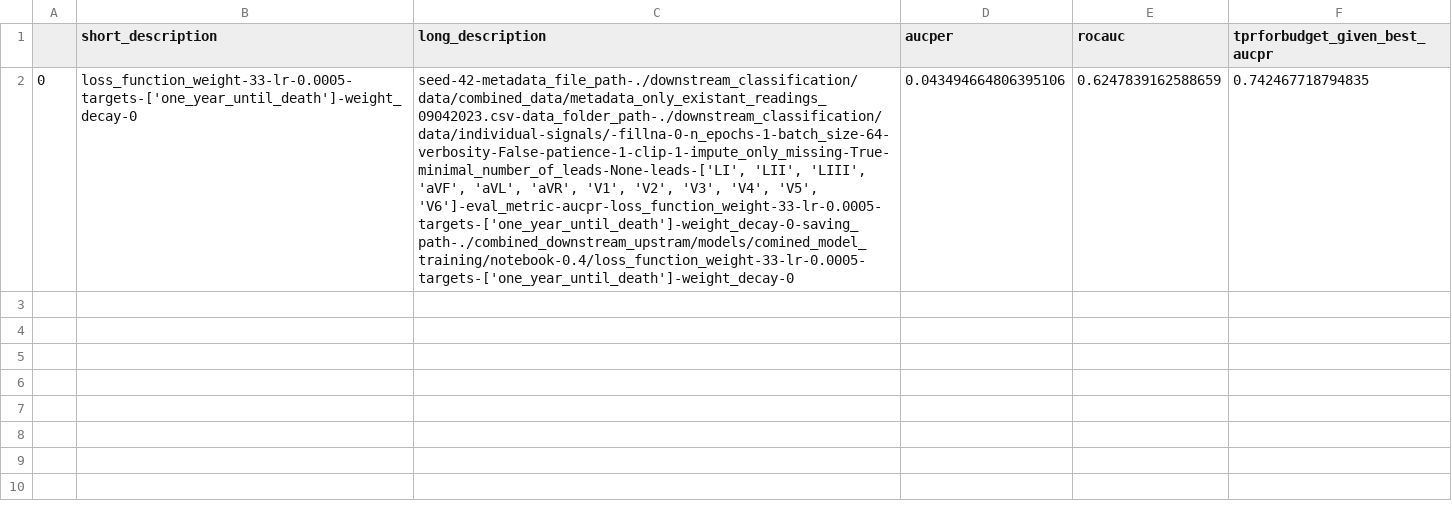
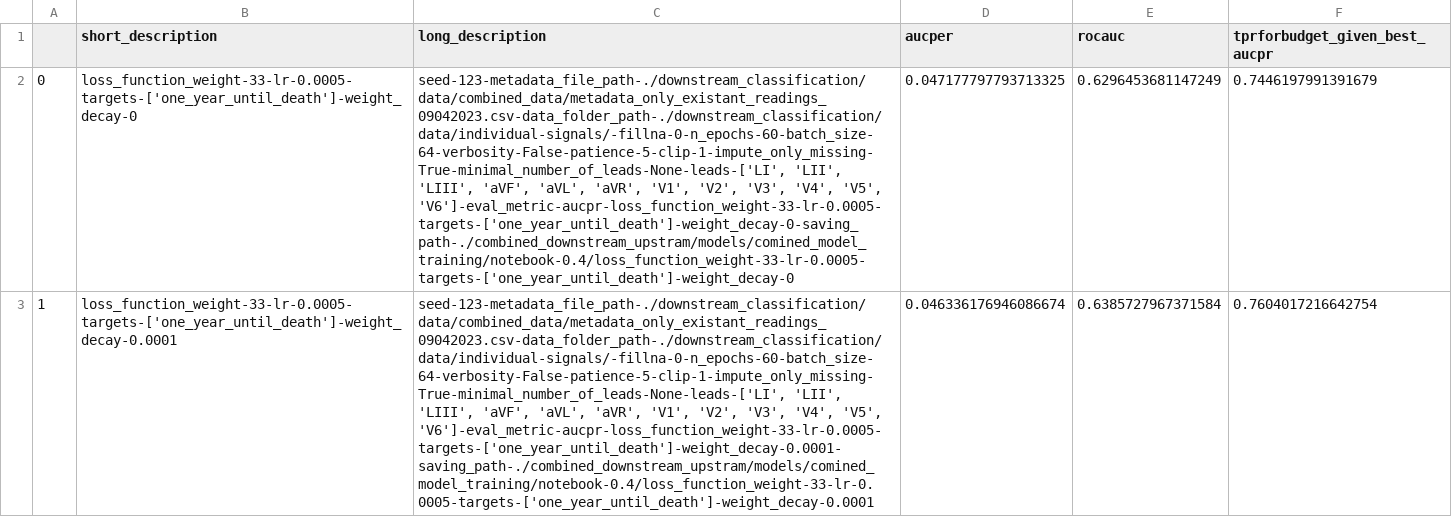
Before and after one commit to DavidHarar/combined_downstream_upstream, a CSV file: models/comined_model_training/notebook-0.4/summary.csv, drawn as a sheet; the diff names each change by its address in the sheet, - before the commit and + after, or states it on an @@ line.

```diff
--- a/models/comined_model_training/notebook-0.4/summary.csv
+++ b/models/comined_model_training/notebook-0.4/summary.csv
-C2 (long_description): seed-42-metadata_file_path-./downstream_classification/data/combined_data/metadata_only_existant_readings_09042023.csv-data_folder_path-./downstream_classification/data/individual-signals/-fillna-0-n_epochs-1-batch_size-64-verbosity-False-patience-1-clip-1-impute_only_missing-True-minimal_number_of_leads-None-leads-['LI', 'LII', 'LIII',…
+C2 (long_description): seed-123-metadata_file_path-./downstream_classification/data/combined_data/metadata_only_existant_readings_09042023.csv-data_folder_path-./downstream_classification/data/individual-signals/-fillna-0-n_epochs-60-batch_size-64-verbosity-False-patience-5-clip-1-impute_only_missing-True-minimal_number_of_leads-None-leads-['LI', 'LII', 'LIII',…
-D2 (aucper): 0.043494664806395106
+D2 (aucper): 0.047177797793713325
-E2 (rocauc): 0.6247839162588659
+E2 (rocauc): 0.6296453681147249
-F2 (tprforbudget_given_best_aucpr): 0.742467718794835
+F2 (tprforbudget_given_best_aucpr): 0.7446197991391679
+row 3: 1 | loss_function_weight-33-lr-0.0005-targets-['one_year_until_death']-weight_decay-0.0001 | seed-123-metadata_file_path-./downstream_classification/data/combined_data/metadata_only_existant_readings_09042023.csv-data_folder_path-./downstream_classification/data/individual-signals/-fillna-0-n_epochs-60-batch_size-64-verbosity-False-patience-5-clip-1-impute_only_missing-True-minimal_number_of_leads-None-leads-['LI', 'LII', 'LIII', 'aVF', 'aVL', 'aVR', 'V1', 'V2', 'V3', 'V4', 'V5', 'V6']-eval_metric-aucpr-loss_function_weight-33-lr-0.0005-targets-['one_year_until_death']-weight_decay-0.0001-saving_path-./combined_downstream_upstram/models/comined_model_training/notebook-0.4/loss_function_weight-33-lr-0.0005-targets-['one_year_until_death']-weight_decay-0.0001 | 0.046336176946086674 | 0.6385727967371584 | 0.7604017216642754
```
Also changed, not shown: 16 other files.
